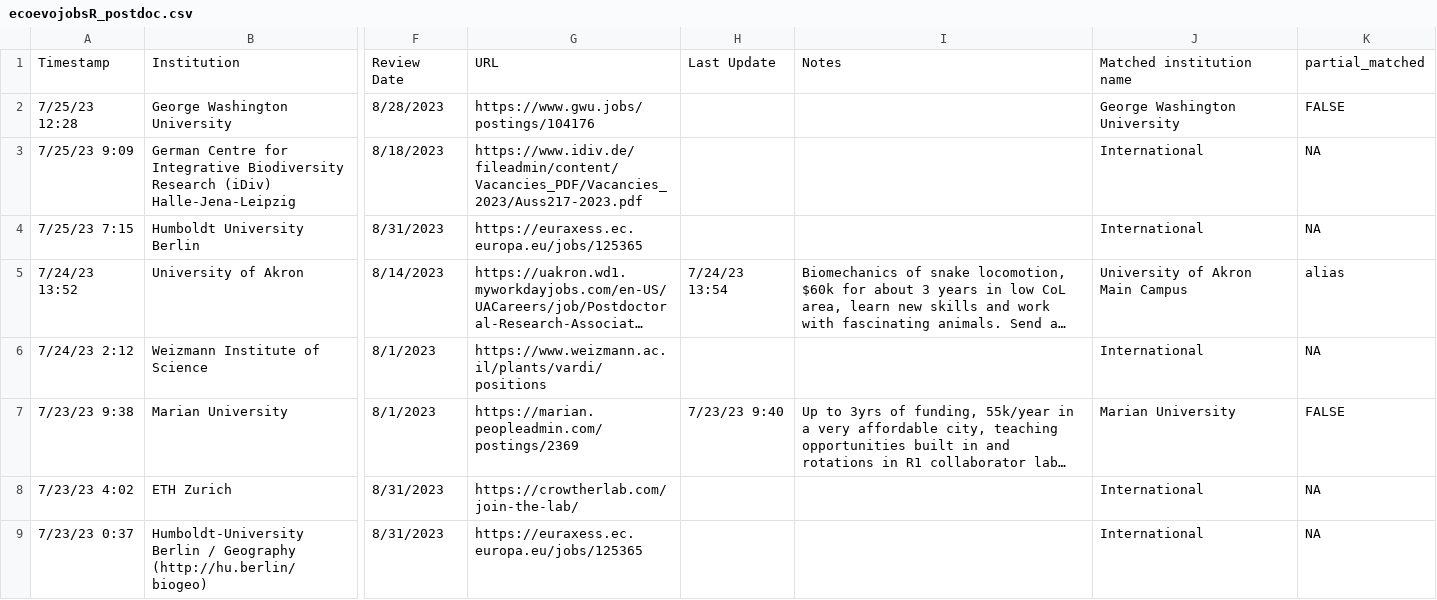
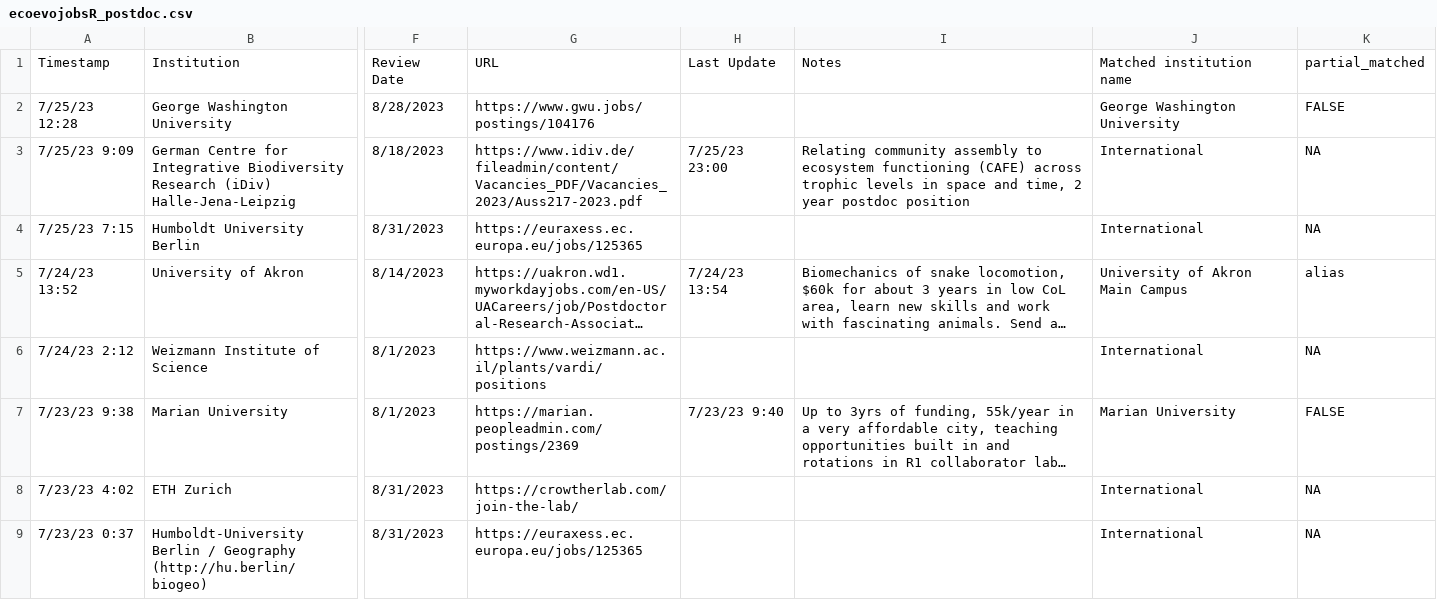
Before and after one commit to eddelbuettel/ecoevojobsR, a CSV file: data-raw/ecoevojobsR_postdoc.csv, drawn as a sheet; only a part is shown, gaps mark what is left out; long unchanged cells end in …; the diff names each change by its address in the sheet, - before the commit and + after, or states it on an @@ line.

```diff
--- a/data-raw/ecoevojobsR_postdoc.csv
+++ b/data-raw/ecoevojobsR_postdoc.csv
-H3: (empty)
+H3: 7/25/23 23:00
-I3: (empty)
+I3: Relating community assembly to ecosystem functioning (CAFE) across trophic levels in space and time, 2 year postdoc position
```
Also changed, not shown: 1 other file.
